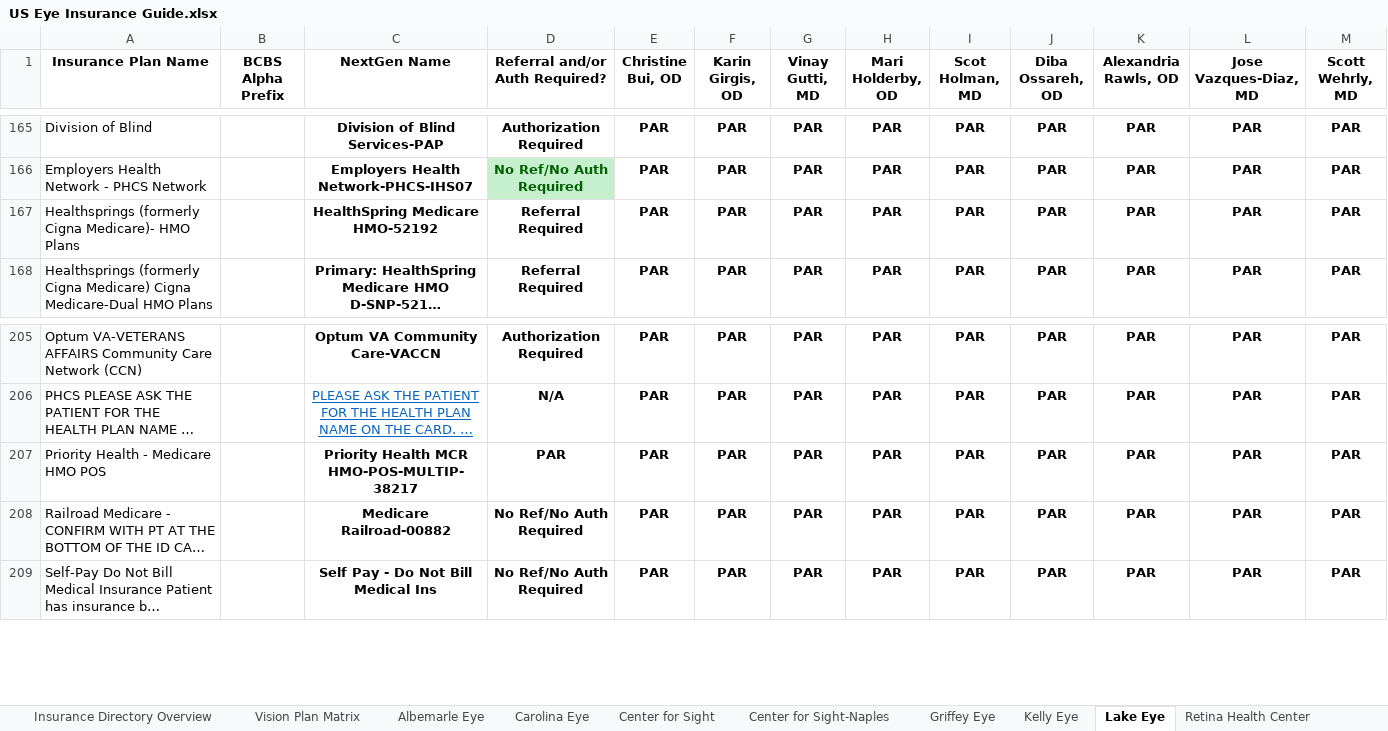
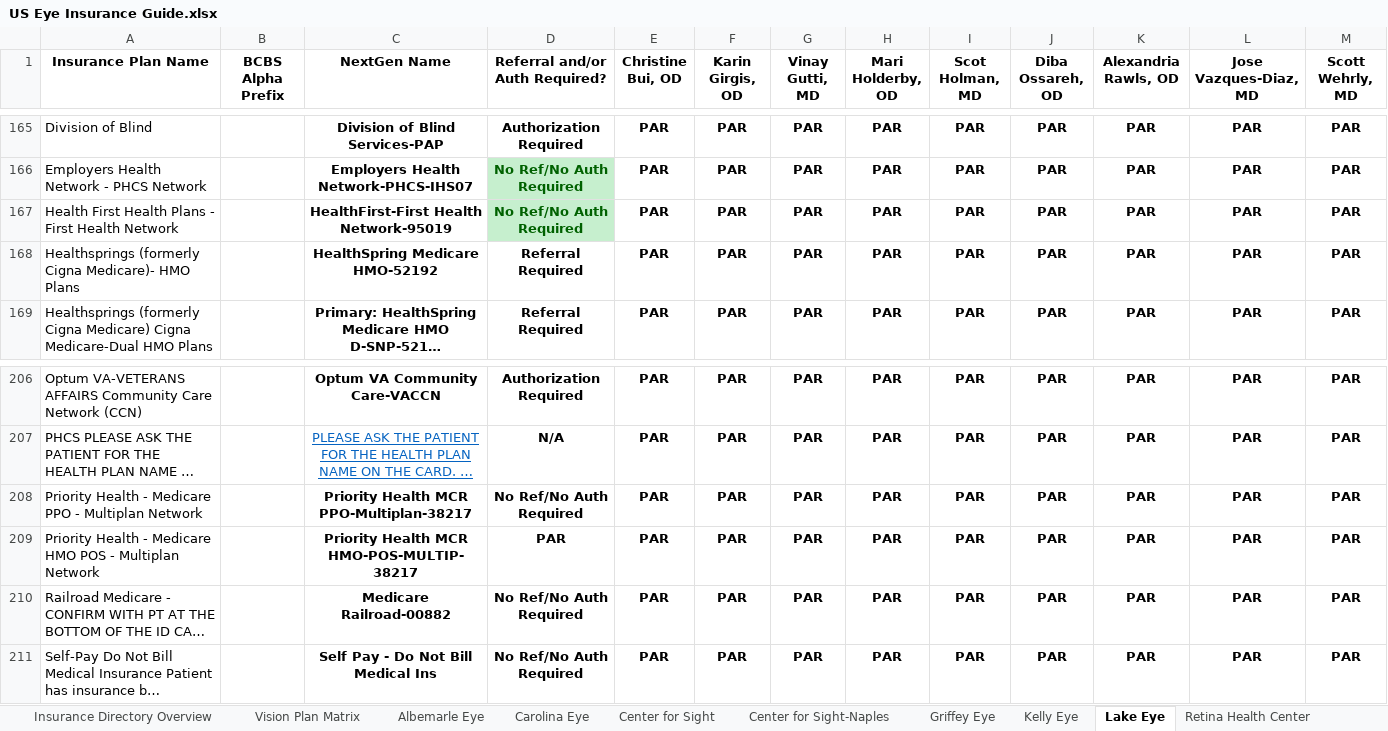
Before and after one commit to wak1616/PAC, an Excel workbook: US Eye Insurance Guide.xlsx, sheet Lake Eye, drawn as a sheet; only a part is shown, gaps mark what is left out; long unchanged cells end in …; values as stored, in another font and other column widths than the file's, no borders; conditional formats not drawn; addresses are those after the commit; the diff names each change by its address in the sheet, - before the commit and + after, or states it on an @@ line.

```diff
--- a/US Eye Insurance Guide.xlsx (sheet Lake Eye)
+++ b/US Eye Insurance Guide.xlsx (sheet Lake Eye)
+row 167: Health First Health Plans - First Health Network |  | HealthFirst-First Health Network-95019 | No Ref/No Auth Required | PAR | PAR | PAR | PAR | PAR | PAR | PAR | PAR | PAR
+row 208: Priority Health - Medicare PPO - Multiplan Network |  | Priority Health MCR PPO-Multiplan-38217 | No Ref/No Auth Required | PAR | PAR | PAR | PAR | PAR | PAR | PAR | PAR | PAR
-A209 (Insurance Plan Name): Priority Health - Medicare HMO POS
+A209 (Insurance Plan Name): Priority Health - Medicare HMO POS - Multiplan Network
```
Also changed, not shown: sheet Center for Sight, sheet Center for Sight-Naples, sheet Supplemental Plans, sheet Retina Health Center.
